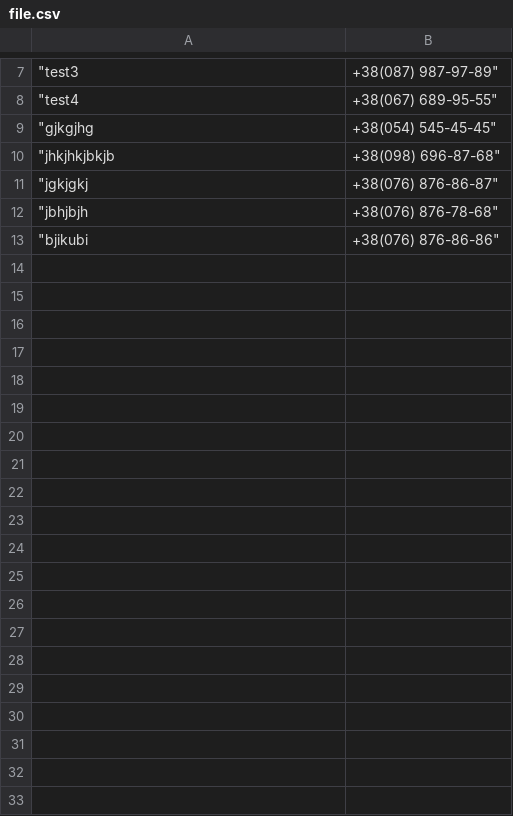
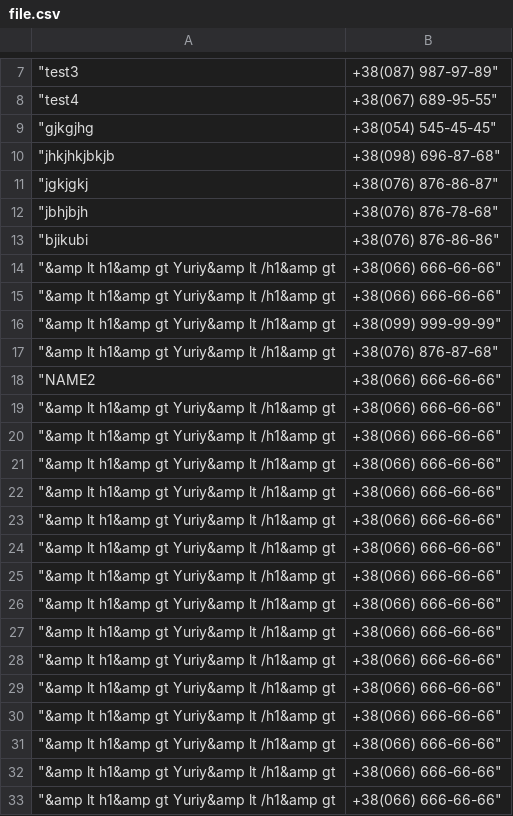
Before and after one commit to YuriyDobryanskiy/landing_1, a CSV file: file.csv, drawn as a sheet; only a part is shown, gaps mark what is left out; the diff covers the shown part only; the diff names each change by its address in the sheet, - before the commit and + after, or states it on an @@ line.

```diff
--- a/file.csv
+++ b/file.csv
+row 14: "&amp lt h1&amp gt Yuriy&amp lt /h1&amp gt | +38(066) 666-66-66"
+row 15: "&amp lt h1&amp gt Yuriy&amp lt /h1&amp gt | +38(066) 666-66-66"
+row 16: "&amp lt h1&amp gt Yuriy&amp lt /h1&amp gt | +38(099) 999-99-99"
+row 17: "&amp lt h1&amp gt Yuriy&amp lt /h1&amp gt | +38(076) 876-87-68"
+row 18: "NAME2 | +38(066) 666-66-66"
+row 19: "&amp lt h1&amp gt Yuriy&amp lt /h1&amp gt | +38(066) 666-66-66"
+row 20: "&amp lt h1&amp gt Yuriy&amp lt /h1&amp gt | +38(066) 666-66-66"
+row 21: "&amp lt h1&amp gt Yuriy&amp lt /h1&amp gt | +38(066) 666-66-66"
+row 22: "&amp lt h1&amp gt Yuriy&amp lt /h1&amp gt | +38(066) 666-66-66"
+row 23: "&amp lt h1&amp gt Yuriy&amp lt /h1&amp gt | +38(066) 666-66-66"
+row 24: "&amp lt h1&amp gt Yuriy&amp lt /h1&amp gt | +38(066) 666-66-66"
+row 25: "&amp lt h1&amp gt Yuriy&amp lt /h1&amp gt | +38(066) 666-66-66"
+row 26: "&amp lt h1&amp gt Yuriy&amp lt /h1&amp gt | +38(066) 666-66-66"
+row 27: "&amp lt h1&amp gt Yuriy&amp lt /h1&amp gt | +38(066) 666-66-66"
+row 28: "&amp lt h1&amp gt Yuriy&amp lt /h1&amp gt | +38(066) 666-66-66"
+row 29: "&amp lt h1&amp gt Yuriy&amp lt /h1&amp gt | +38(066) 666-66-66"
+row 30: "&amp lt h1&amp gt Yuriy&amp lt /h1&amp gt | +38(066) 666-66-66"
+row 31: "&amp lt h1&amp gt Yuriy&amp lt /h1&amp gt | +38(066) 666-66-66"
+row 32: "&amp lt h1&amp gt Yuriy&amp lt /h1&amp gt | +38(066) 666-66-66"
+row 33: "&amp lt h1&amp gt Yuriy&amp lt /h1&amp gt | +38(066) 666-66-66"
```
Also changed, not shown: 24 added rows elsewhere in this file, 3 other files.
